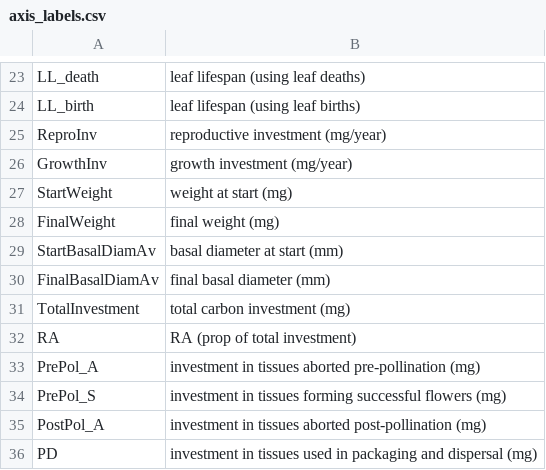
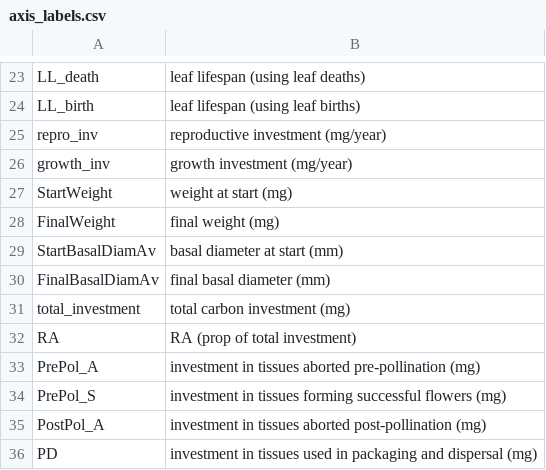
Before and after one commit to dfalster/Reproductive_Allocation_Kuringgai, a CSV file: data/axis_labels.csv, drawn as a sheet; only a part is shown, gaps mark what is left out.

```diff
--- a/data/axis_labels.csv
+++ b/data/axis_labels.csv
@@ -24,4 +24,4 @@ LL_death,leaf lifespan (using leaf deaths)
 LL_birth,leaf lifespan (using leaf births)
-ReproInv,reproductive investment (mg/year)
-GrowthInv,growth investment (mg/year)
+repro_inv,reproductive investment (mg/year)
+growth_inv,growth investment (mg/year)
 StartWeight,weight at start (mg)
@@ -30,3 +30,3 @@ StartBasalDiamAv,basal diameter at start (mm)
 FinalBasalDiamAv,final basal diameter (mm)
-TotalInvestment,total carbon investment (mg)
+total_investment,total carbon investment (mg)
 RA,RA (prop of total investment)
```
Also changed, not shown: data/variable_names.csv, 16 other files.
